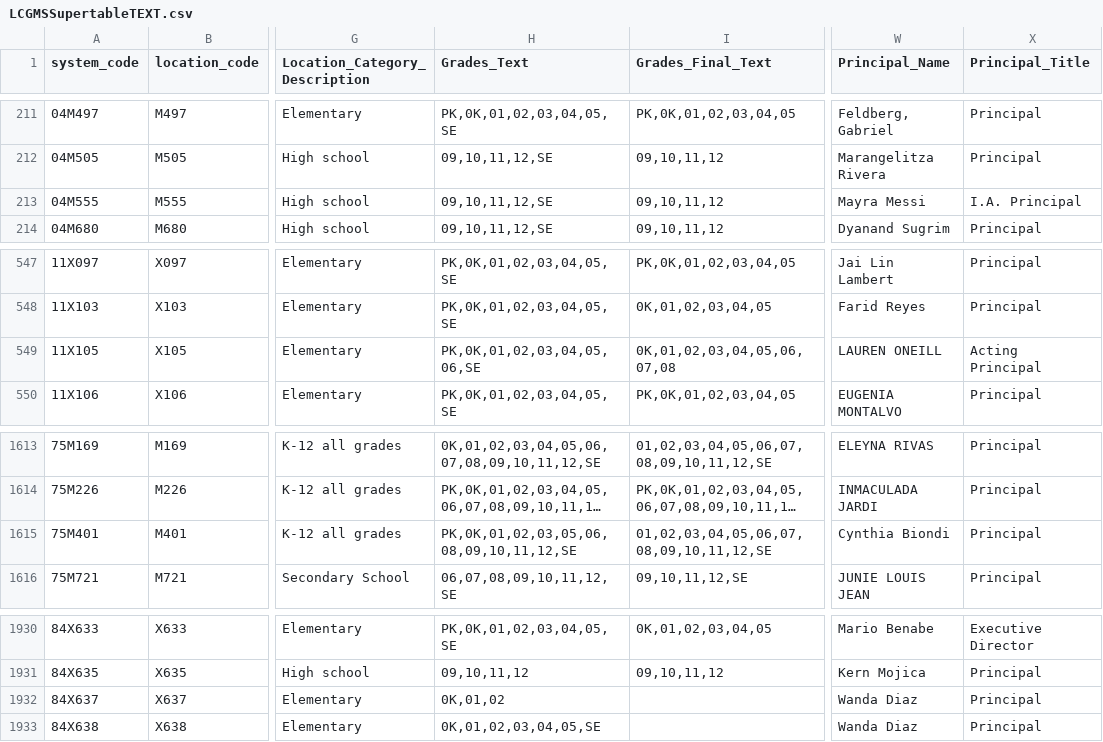
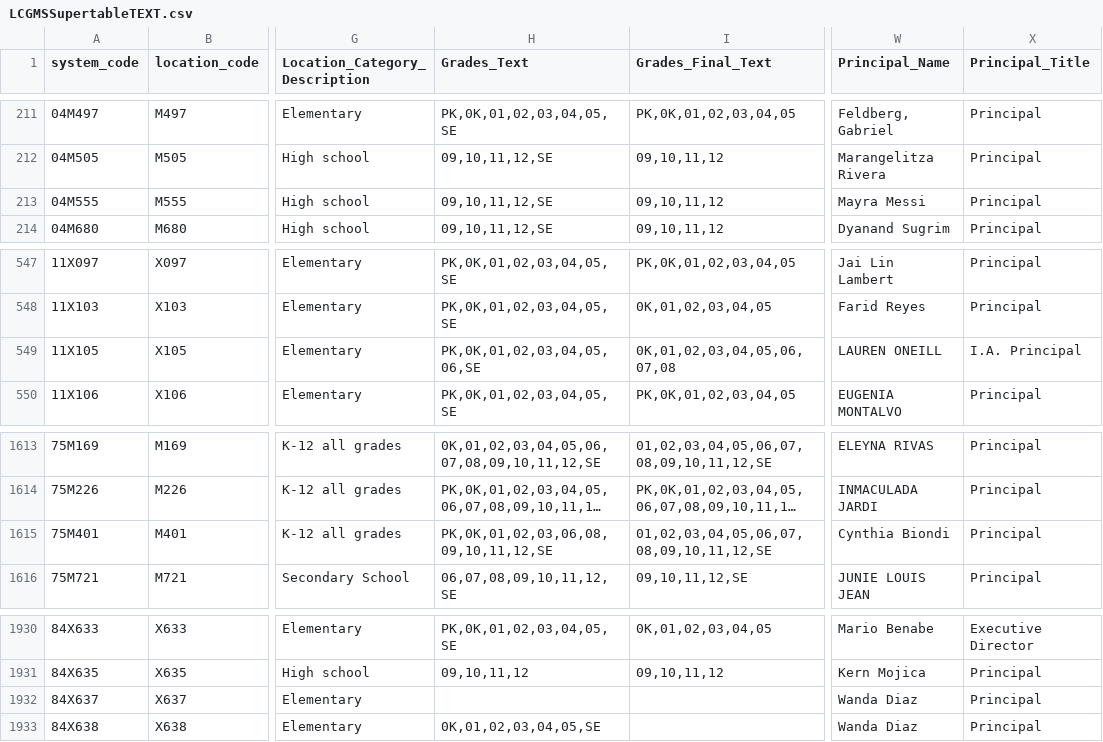
Before and after one commit to dsimoes-doe/LCGMS, a CSV file: LCGMSSupertableTEXT.csv, drawn as a sheet; only a part is shown, gaps mark what is left out; long unchanged cells end in …; the diff names each change by its address in the sheet, - before the commit and + after, or states it on an @@ line.

Commit message:
Update LCGMSSupertableTEXT.csv

```diff
--- a/LCGMSSupertableTEXT.csv
+++ b/LCGMSSupertableTEXT.csv
-X213 (Principal_Title): I.A. Principal
+X213 (Principal_Title): Principal
-X549 (Principal_Title): Acting Principal
+X549 (Principal_Title): I.A. Principal
-H1615 (Grades_Text): PK,0K,01,02,03,05,06,08,09,10,11,12,SE
+H1615 (Grades_Text): PK,0K,01,02,03,06,08,09,10,11,12,SE
-H1932 (Grades_Text): 0K,01,02
+H1932 (Grades_Text): (empty)
```
